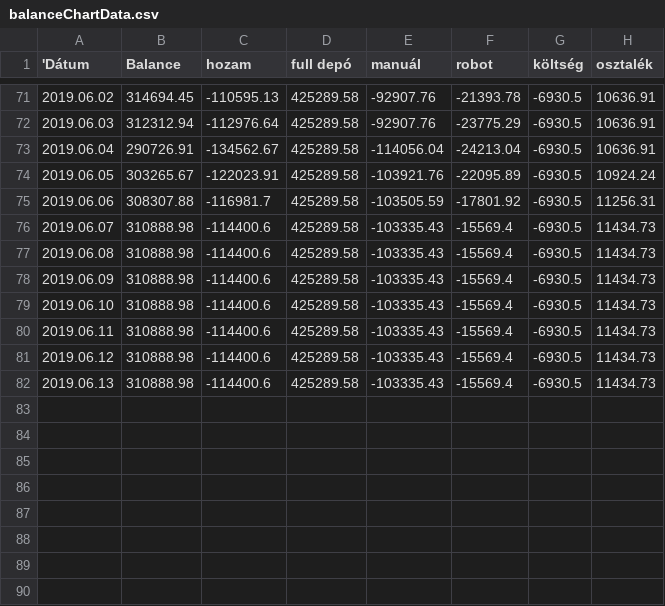
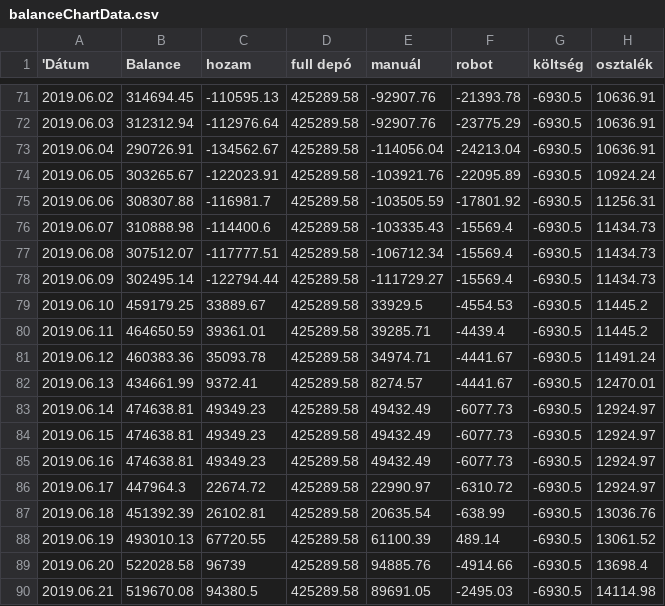
Before and after one commit to Nyolczas/Trade, a CSV file: WebStatement1905/csv/balanceChartData.csv, drawn as a sheet; only a part is shown, gaps mark what is left out; the diff covers the shown part only.

Commit message:
javítások és heti chart

```diff
--- a/WebStatement1905/csv/balanceChartData.csv
+++ b/WebStatement1905/csv/balanceChartData.csv
@@ -76,7 +76,15 @@
 "2019.06.07",310888.98,-114400.6,425289.58,-103335.43,-15569.4,-6930.5,11434.73
-"2019.06.08",310888.98,-114400.6,425289.58,-103335.43,-15569.4,-6930.5,11434.73
-"2019.06.09",310888.98,-114400.6,425289.58,-103335.43,-15569.4,-6930.5,11434.73
-"2019.06.10",310888.98,-114400.6,425289.58,-103335.43,-15569.4,-6930.5,11434.73
-"2019.06.11",310888.98,-114400.6,425289.58,-103335.43,-15569.4,-6930.5,11434.73
-"2019.06.12",310888.98,-114400.6,425289.58,-103335.43,-15569.4,-6930.5,11434.73
-"2019.06.13",310888.98,-114400.6,425289.58,-103335.43,-15569.4,-6930.5,11434.73
+"2019.06.08",307512.07,-117777.51,425289.58,-106712.34,-15569.4,-6930.5,11434.73
+"2019.06.09",302495.14,-122794.44,425289.58,-111729.27,-15569.4,-6930.5,11434.73
+"2019.06.10",459179.25,33889.67,425289.58,33929.5,-4554.53,-6930.5,11445.2
+"2019.06.11",464650.59,39361.01,425289.58,39285.71,-4439.4,-6930.5,11445.2
+"2019.06.12",460383.36,35093.78,425289.58,34974.71,-4441.67,-6930.5,11491.24
+"2019.06.13",434661.99,9372.41,425289.58,8274.57,-4441.67,-6930.5,12470.01
+"2019.06.14",474638.81,49349.23,425289.58,49432.49,-6077.73,-6930.5,12924.97
+"2019.06.15",474638.81,49349.23,425289.58,49432.49,-6077.73,-6930.5,12924.97
+"2019.06.16",474638.81,49349.23,425289.58,49432.49,-6077.73,-6930.5,12924.97
+"2019.06.17",447964.3,22674.72,425289.58,22990.97,-6310.72,-6930.5,12924.97
+"2019.06.18",451392.39,26102.81,425289.58,20635.54,-638.99,-6930.5,13036.76
+"2019.06.19",493010.13,67720.55,425289.58,61100.39,489.14,-6930.5,13061.52
+"2019.06.20",522028.58,96739,425289.58,94885.76,-4914.66,-6930.5,13698.4
+"2019.06.21",519670.08,94380.5,425289.58,89691.05,-2495.03,-6930.5,14114.98
```
Also changed, not shown: 5 added rows and 6 edited cells elsewhere in this file, WebStatement1905/csv/monthlyChartData.csv, 12 other files.
